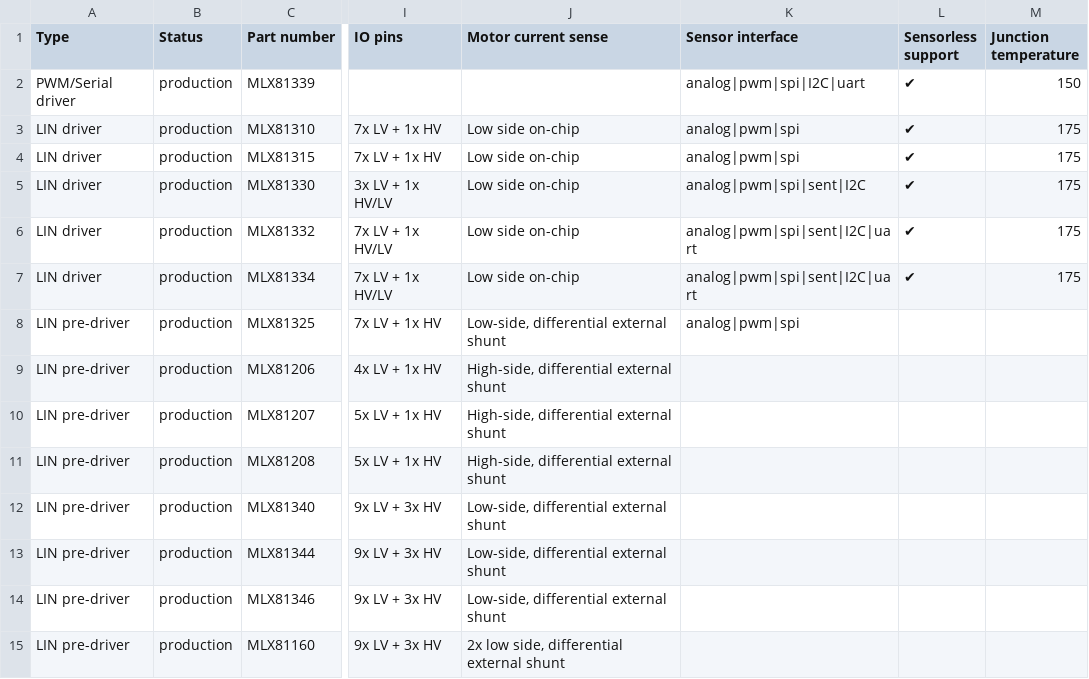
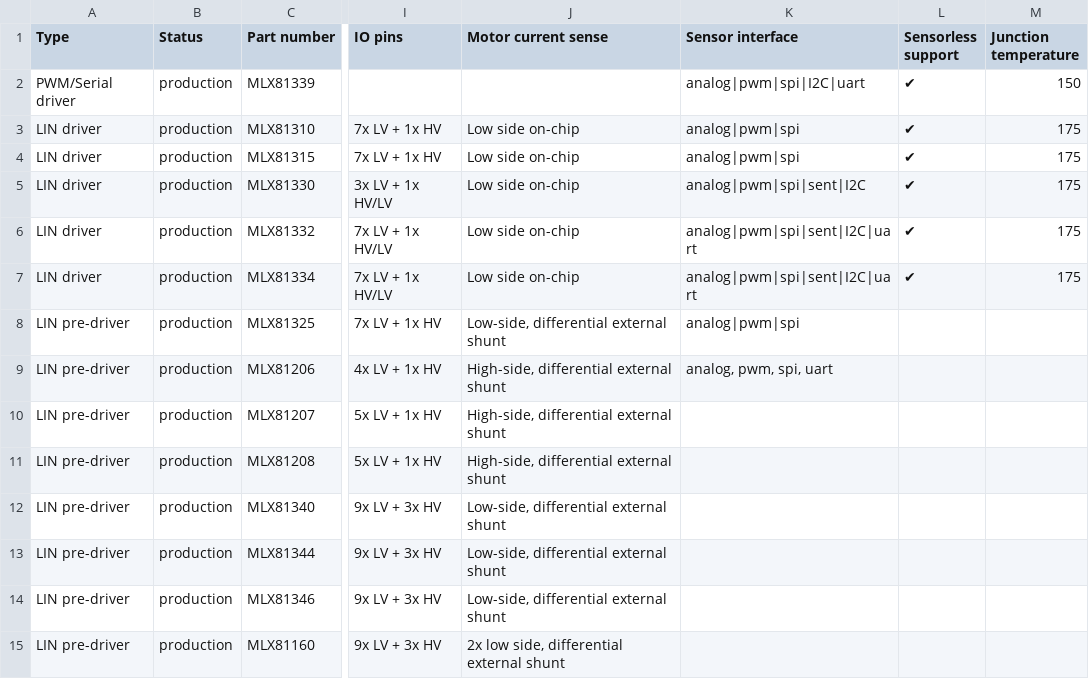
Before and after one commit to MelexisBC/Wizard--Embedded-Motor-Driver-ICs-Data, a CSV file: Embedded-Motor-Driver-ICs-Wizard-Data.csv, drawn as a sheet; only a part is shown, gaps mark what is left out; the diff names each change by its address in the sheet, - before the commit and + after, or states it on an @@ line.

Commit message:
Wizard - Embedded motor driver ICs - Google sheet updated

```diff
--- a/Embedded-Motor-Driver-ICs-Wizard-Data.csv
+++ b/Embedded-Motor-Driver-ICs-Wizard-Data.csv
-K9 (Sensor interface): (empty)
+K9 (Sensor interface): analog, pwm, spi, uart
```
